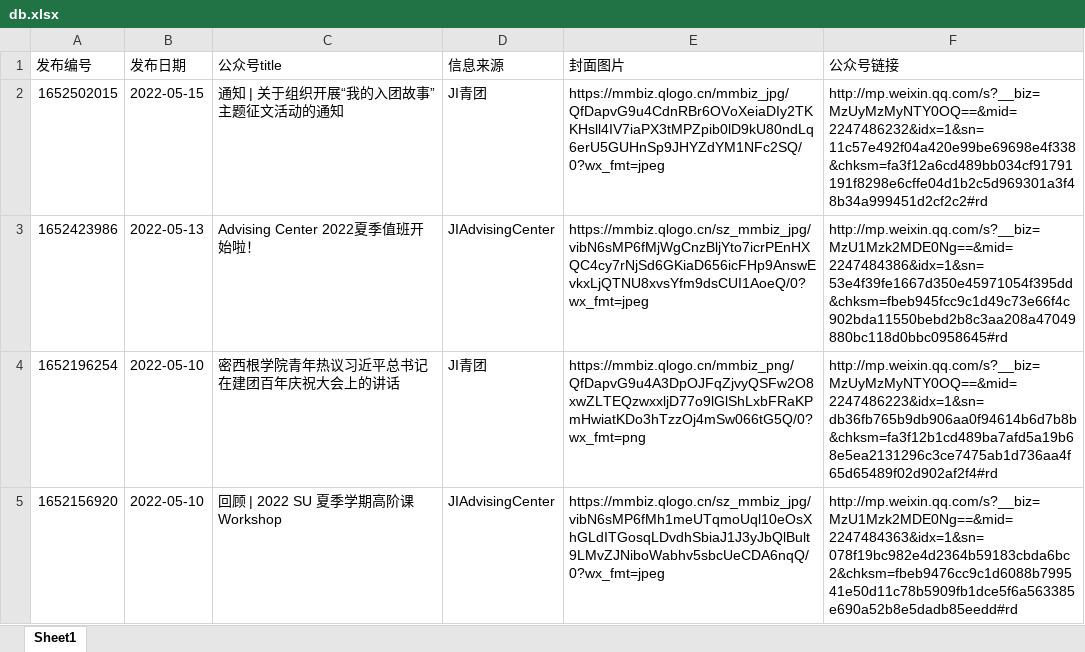
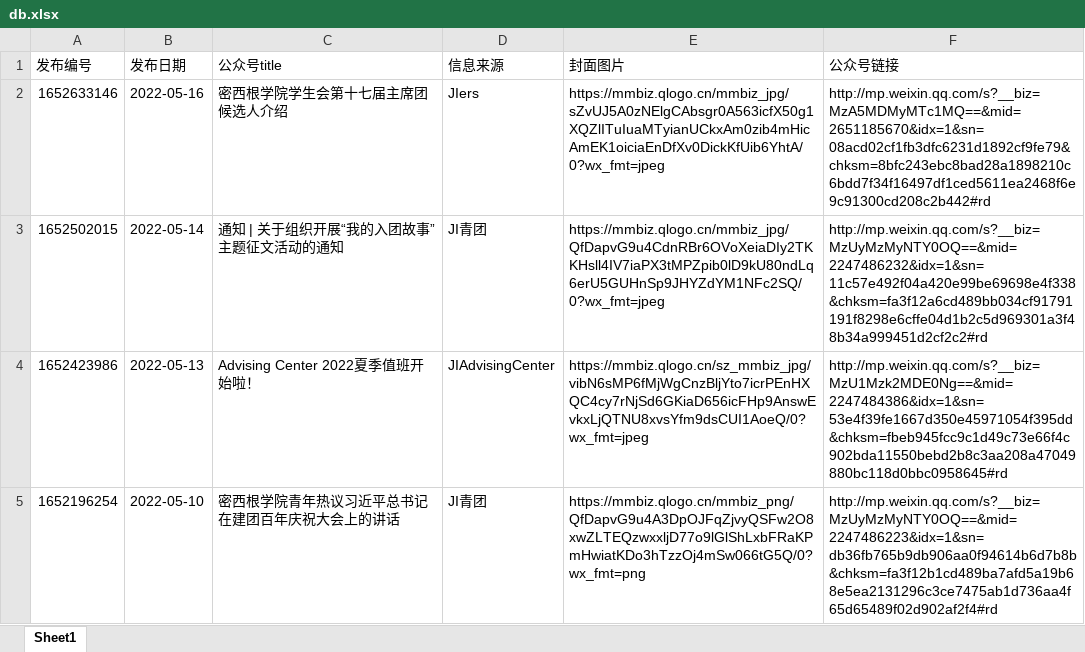
Before and after one commit to activityumji/activityumji.github.io, an Excel workbook: db/db.xlsx, sheet Sheet1, drawn as a sheet; only a part is shown; the shorter side is filled out with more unchanged rows; values as stored, in another font and other column widths than the file's, no borders; addresses are those after the commit; the diff names each change by its address in the sheet, - before the commit and + after, or states it on an @@ line.

```diff
--- a/db/db.xlsx (sheet Sheet1)
+++ b/db/db.xlsx (sheet Sheet1)
+row 2: 1652633146 | 2022-05-16 | 密西根学院学生会第十七届主席团候选人介绍 | JIers | https://mmbiz.qlogo.cn/mmbiz_jpg/sZvUJ5A0zNElgCAbsgr0A563icfX50g1XQZlITuIuaMTyianUCkxAm0zib4mHicAmEK1oiciaEnDfXv0DickKfUib6YhtA/0?wx_fmt=jpeg | http://mp.weixin.qq.com/s?__biz=MzA5MDMyMTc1MQ==&mid=2651185670&idx=1&sn=08acd02cf1fb3dfc6231d1892cf9fe79&chksm=8bfc243ebc8bad28a1898210c6bdd7f34f16497df1ced5611ea2468f6e9c91300cd208c2b442#rd
-B3 (发布日期): 2022-05-15
+B3 (发布日期): 2022-05-14
```
Also changed, not shown: 54 other files.
